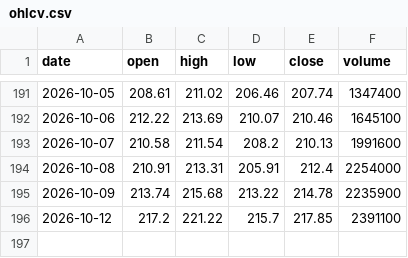
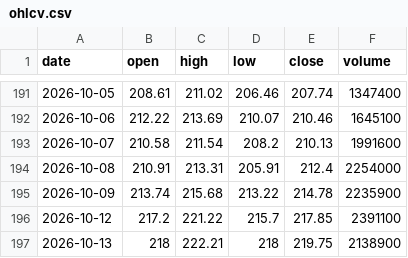
Before and after one commit to Pubmarks/datasets, a CSV file: data/stocks/SAP/2026/ohlcv.csv, drawn as a sheet; only a part is shown, gaps mark what is left out; the diff names each change by its address in the sheet, - before the commit and + after, or states it on an @@ line.

```diff
--- a/data/stocks/SAP/2026/ohlcv.csv
+++ b/data/stocks/SAP/2026/ohlcv.csv
+row 197: 2026-10-13 | 218 | 222.21 | 218 | 219.75 | 2138900
```
Also changed, not shown: 1 other file.
